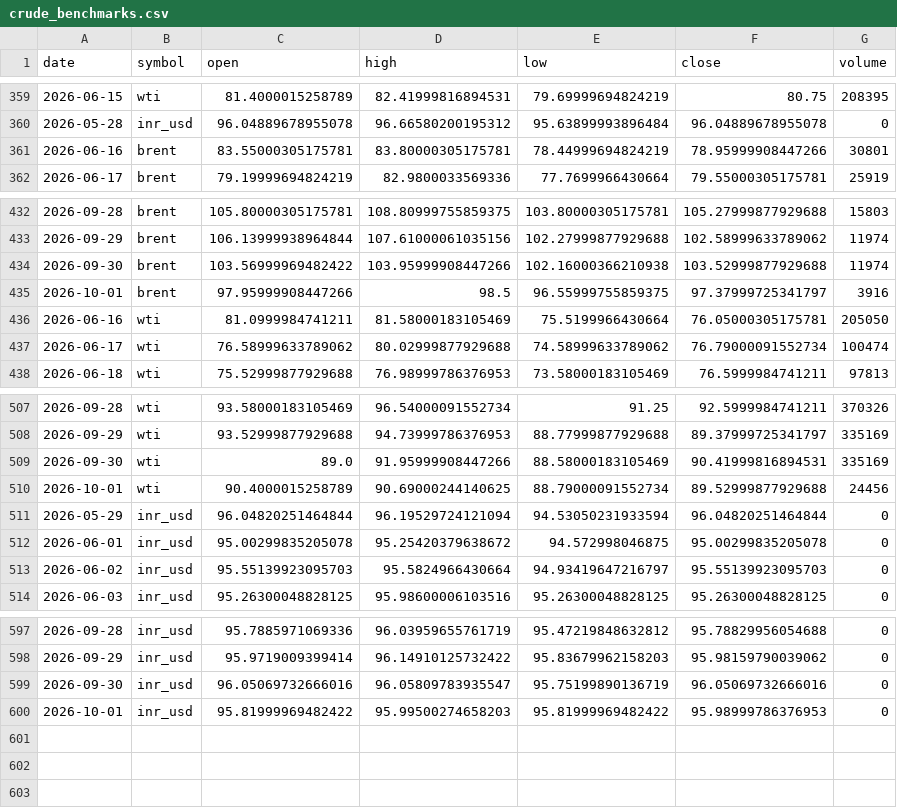
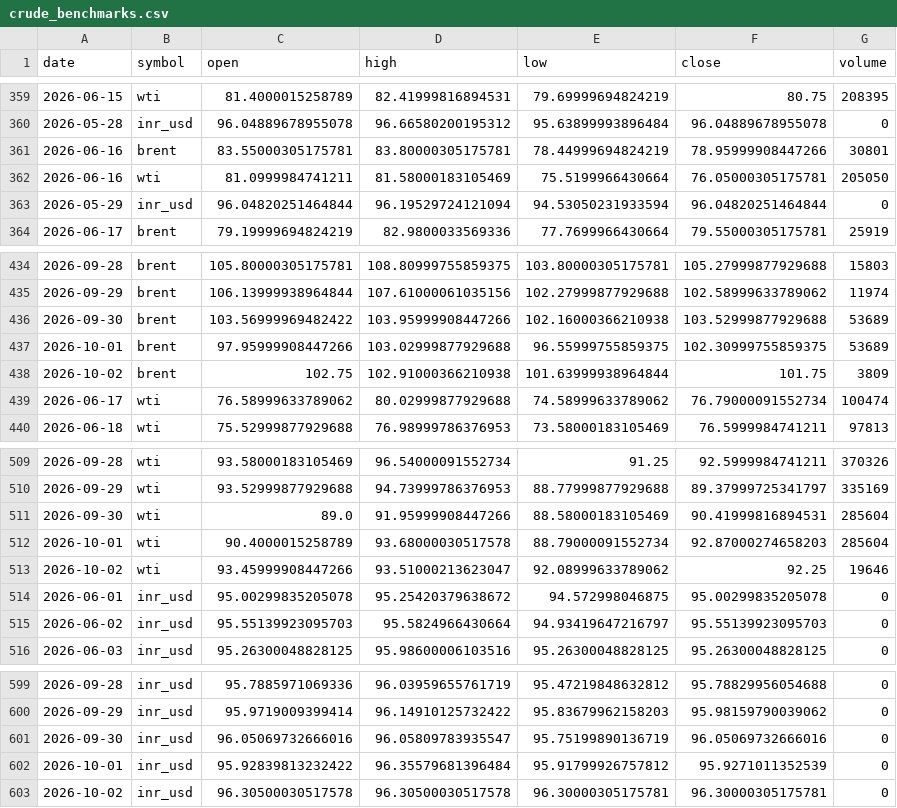
Before and after one commit to ImmadiVenkatesh/india-energy-dashboard, a CSV file: data/crude_benchmarks.csv, drawn as a sheet; only a part is shown, gaps mark what is left out.

```diff
--- a/data/crude_benchmarks.csv
+++ b/data/crude_benchmarks.csv
@@ -361,2 +361,4 @@ date,symbol,open,high,low,close,volume
 2026-06-16,brent,83.55000305175781,83.80000305175781,78.44999694824219,78.95999908447266,30801
+2026-06-16,wti,81.0999984741211,81.58000183105469,75.5199966430664,76.05000305175781,205050
+2026-05-29,inr_usd,96.04820251464844,96.19529724121094,94.53050231933594,96.04820251464844,0
 2026-06-17,brent,79.19999694824219,82.9800033569336,77.7699966430664,79.55000305175781,25919
@@ -433,5 +435,5 @@ date,symbol,open,high,low,close,volume
 2026-09-29,brent,106.13999938964844,107.61000061035156,102.27999877929688,102.58999633789062,11974
-2026-09-30,brent,103.56999969482422,103.95999908447266,102.16000366210938,103.52999877929688,11974
-2026-10-01,brent,97.95999908447266,98.5,96.55999755859375,97.37999725341797,3916
-2026-06-16,wti,81.0999984741211,81.58000183105469,75.5199966430664,76.05000305175781,205050
+2026-09-30,brent,103.56999969482422,103.95999908447266,102.16000366210938,103.52999877929688,53689
+2026-10-01,brent,97.95999908447266,103.02999877929688,96.55999755859375,102.30999755859375,53689
+2026-10-02,brent,102.75,102.91000366210938,101.63999938964844,101.75,3809
 2026-06-17,wti,76.58999633789062,80.02999877929688,74.58999633789062,76.79000091552734,100474
@@ -508,5 +510,5 @@ date,symbol,open,high,low,close,volume
 2026-09-29,wti,93.52999877929688,94.73999786376953,88.77999877929688,89.37999725341797,335169
-2026-09-30,wti,89.0,91.95999908447266,88.58000183105469,90.41999816894531,335169
-2026-10-01,wti,90.4000015258789,90.69000244140625,88.79000091552734,89.52999877929688,24456
-2026-05-29,inr_usd,96.04820251464844,96.19529724121094,94.53050231933594,96.04820251464844,0
+2026-09-30,wti,89.0,91.95999908447266,88.58000183105469,90.41999816894531,285604
+2026-10-01,wti,90.4000015258789,93.68000030517578,88.79000091552734,92.87000274658203,285604
+2026-10-02,wti,93.45999908447266,93.51000213623047,92.08999633789062,92.25,19646
 2026-06-01,inr_usd,95.00299835205078,95.25420379638672,94.572998046875,95.00299835205078,0
@@ -599,2 +601,3 @@ date,symbol,open,high,low,close,volume
 2026-09-30,inr_usd,96.05069732666016,96.05809783935547,95.75199890136719,96.05069732666016,0
-2026-10-01,inr_usd,95.81999969482422,95.99500274658203,95.81999969482422,95.98999786376953,0
+2026-10-01,inr_usd,95.92839813232422,96.35579681396484,95.91799926757812,95.9271011352539,0
+2026-10-02,inr_usd,96.30500030517578,96.30500030517578,96.30000305175781,96.30000305175781,0
```
Also changed, not shown: data/markets.csv, data/spr_history.csv, 7 other files.
